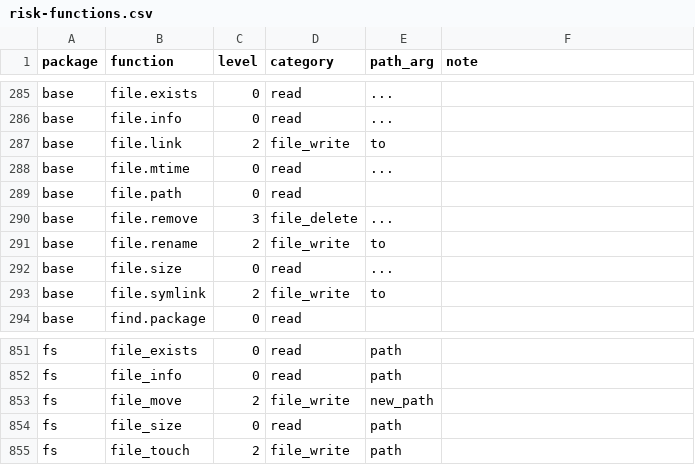
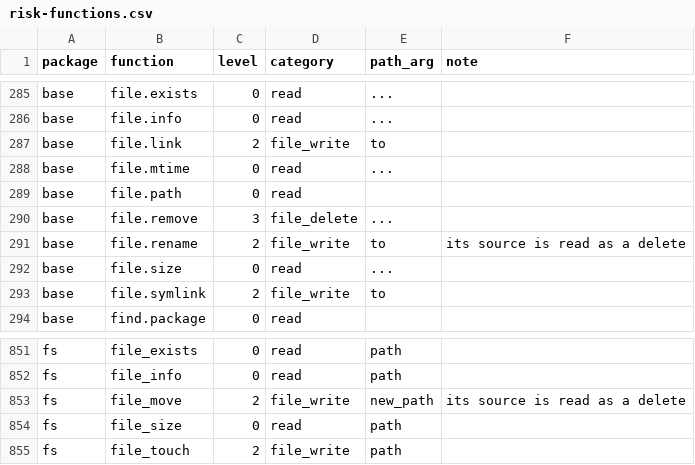
Before and after one commit to Broccolito/gptr, a CSV file: inst/extdata/risk-functions.csv, drawn as a sheet; only a part is shown, gaps mark what is left out.

```diff
--- a/inst/extdata/risk-functions.csv
+++ b/inst/extdata/risk-functions.csv
@@ -290,3 +290,3 @@
 "base","file.remove",3,"file_delete","...",""
-"base","file.rename",2,"file_write","to",""
+"base","file.rename",2,"file_write","to","its source is read as a delete"
 "base","file.size",0,"read","...",""
@@ -852,3 +852,3 @@
 "fs","file_info",0,"read","path",""
-"fs","file_move",2,"file_write","new_path",""
+"fs","file_move",2,"file_write","new_path","its source is read as a delete"
 "fs","file_size",0,"read","path",""
```
Also changed, not shown: 2 other files.
